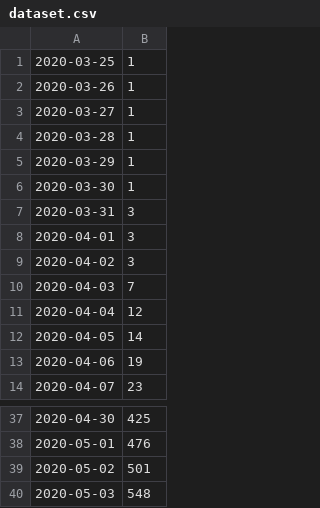
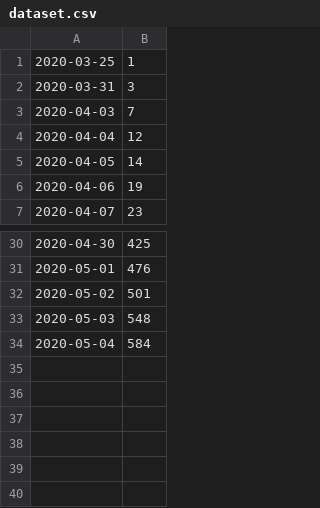
Before and after one commit to x-cohen/corona_virus_manaus, a CSV file: data/dataset.csv (was dataset.csv), drawn as a sheet; only a part is shown, gaps mark what is left out; removed rows and columns are numbered as before the commit, all else as after; the diff names each change by its address in the sheet, - before the commit and + after, or states it on an @@ line.

```diff
--- a/dataset.csv
+++ b/data/dataset.csv
-row 2: 2020-03-26 | 1
-row 3: 2020-03-27 | 1
-row 4: 2020-03-28 | 1
-row 5: 2020-03-29 | 1
-row 6: 2020-03-30 | 1
-row 8: 2020-04-01 | 3
-row 9: 2020-04-02 | 3
+row 34: 2020-05-04 | 584
```
Also changed, not shown: 8 other files.
